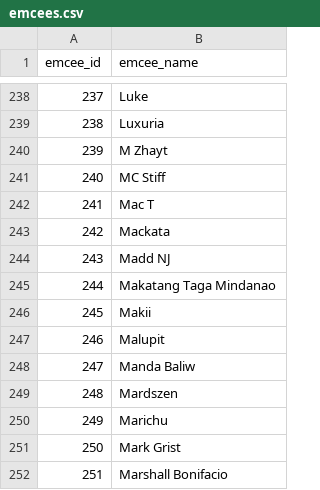
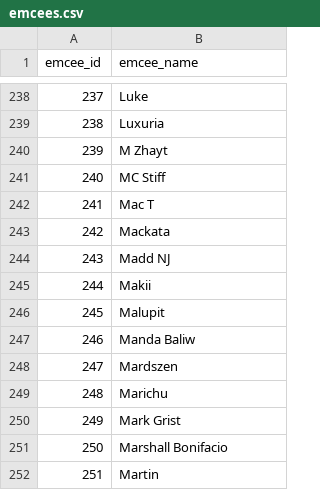
Before and after one commit to russluber/project-rap-sheet, a CSV file: data/processed/emcees.csv, drawn as a sheet; only a part is shown, gaps mark what is left out; the shorter side is filled out with more unchanged rows; removed rows and columns are numbered as before the commit, all else as after; the diff names each change by its address in the sheet, - before the commit and + after, or states it on an @@ line.

Commit message:
Canonicalize Makatang Taga Mindanao as Rudic
Rebuild df_battles.json and modify emcees.csv as a result of canonicalization

```diff
--- a/data/processed/emcees.csv
+++ b/data/processed/emcees.csv
-row 245: 244 | Makatang Taga Mindanao
@@ column A (emcee_id) renumbered from row 245 down @@
```
Also changed, not shown: data/annotations/battle_results.csv, data/emcee_aliases.csv, 1 other file.
